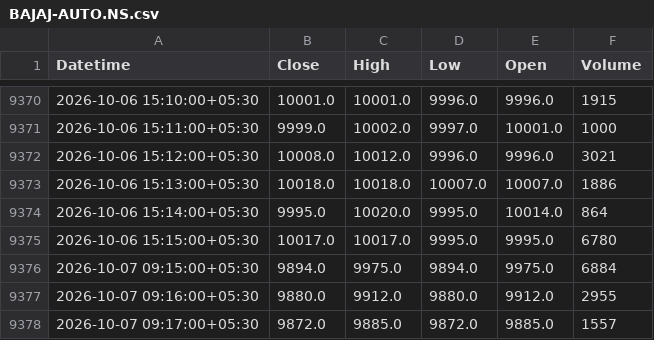
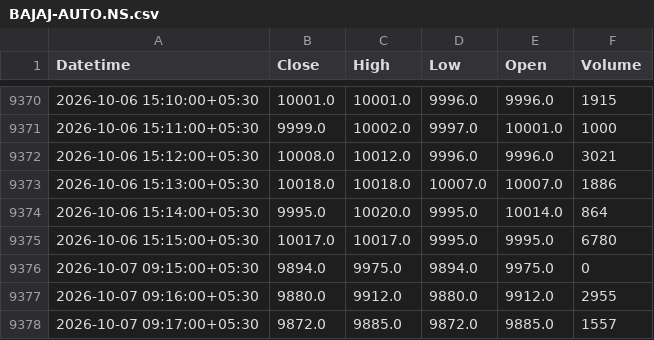
Before and after one commit to shivangnandani/SNvest, a CSV file: backend_v2/data/BAJAJ-AUTO.NS.csv, drawn as a sheet; only a part is shown, gaps mark what is left out.

```diff
--- a/backend_v2/data/BAJAJ-AUTO.NS.csv
+++ b/backend_v2/data/BAJAJ-AUTO.NS.csv
@@ -9375,3 +9375,3 @@ Datetime,Close,High,Low,Open,Volume
 2026-10-06 15:15:00+05:30,10017.0,10017.0,9995.0,9995.0,6780
-2026-10-07 09:15:00+05:30,9894.0,9975.0,9894.0,9975.0,6884
+2026-10-07 09:15:00+05:30,9894.0,9975.0,9894.0,9975.0,0
 2026-10-07 09:16:00+05:30,9880.0,9912.0,9880.0,9912.0,2955
```
Also changed, not shown: backend_v2/data/BAJAJFINSV.BO.csv, backend_v2/data/INDIGO.NS.csv, 53 other files.
